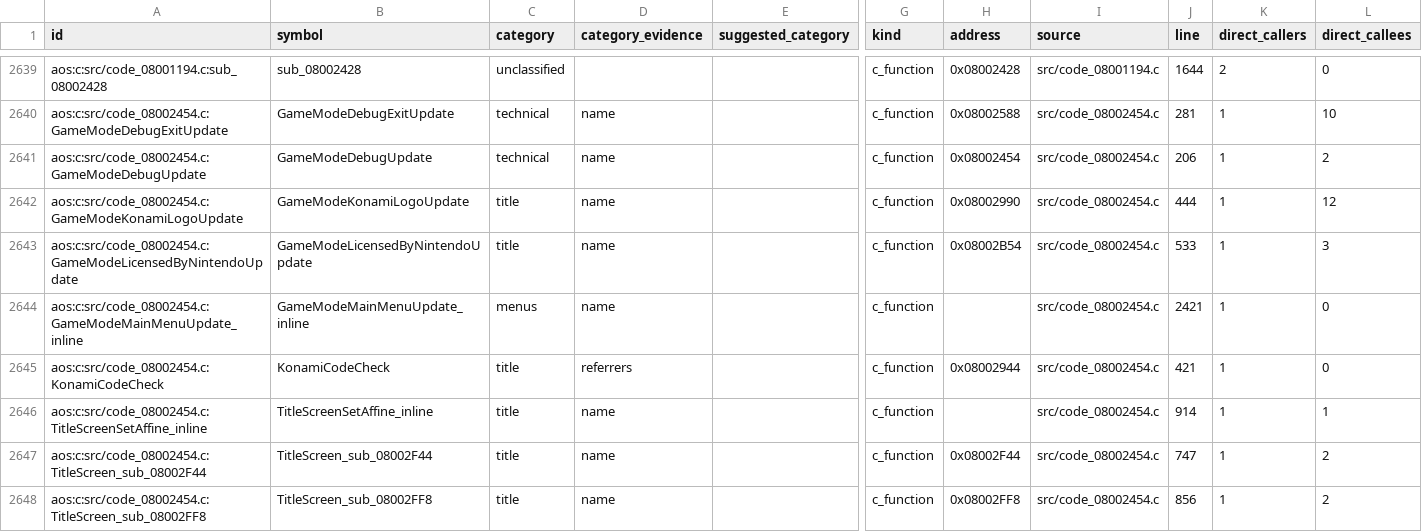
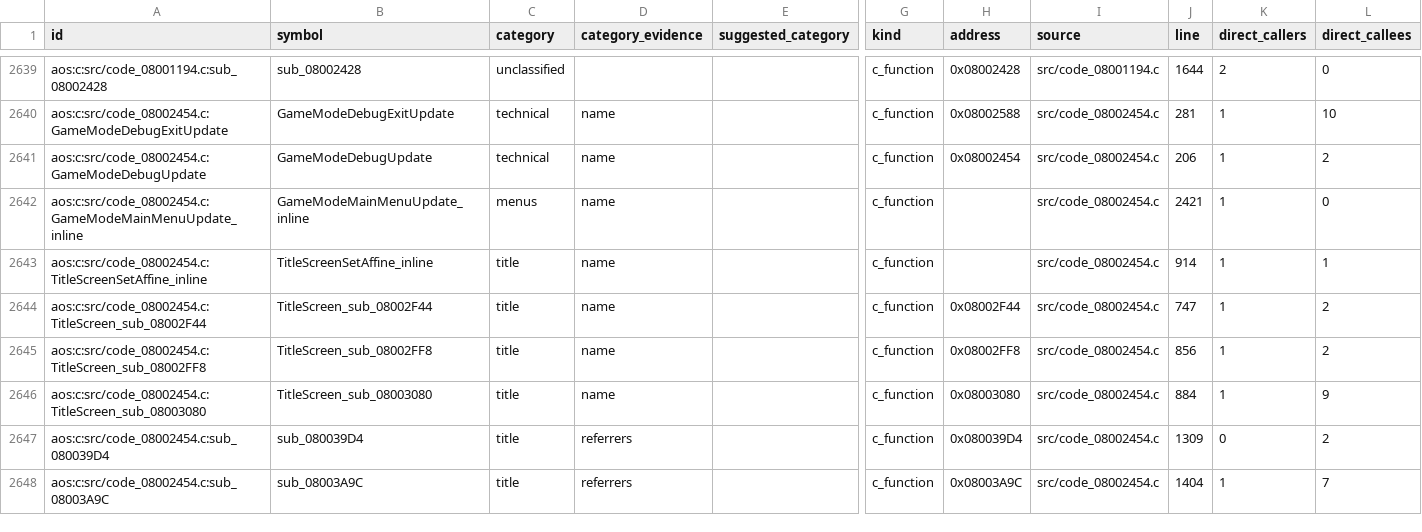
Before and after one commit to wozt/metroidvania, a TSV file: data/native_parity/aos_unassigned_routines.tsv, drawn as a sheet; only a part is shown, gaps mark what is left out; the shorter side is filled out with more unchanged rows; rows hold the shown columns only; the diff names each change by its address in the sheet, - before the commit and + after, or states it on an @@ line.

Commit message:
Port Aria startup logo controllers

```diff
--- a/data/native_parity/aos_unassigned_routines.tsv
+++ b/data/native_parity/aos_unassigned_routines.tsv
-row 2642: aos:c:src/code_08002454.c:GameModeKonamiLogoUpdate | GameModeKonamiLogoUpdate | title | name |  | c_function | 0x08002990 | src/code_08002454.c | 444 | 1 | 12
-row 2643: aos:c:src/code_08002454.c:GameModeLicensedByNintendoUpdate | GameModeLicensedByNintendoUpdate | title | name |  | c_function | 0x08002B54 | src/code_08002454.c | 533 | 1 | 3
-row 2645: aos:c:src/code_08002454.c:KonamiCodeCheck | KonamiCodeCheck | title | referrers |  | c_function | 0x08002944 | src/code_08002454.c | 421 | 1 | 0
```
Also changed, not shown: data/native_parity/annotations.tsv, 7 other files.
